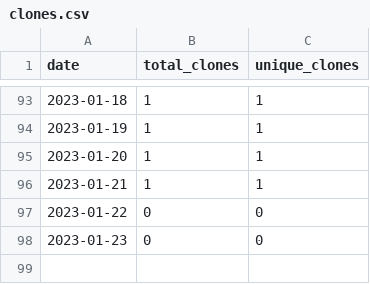
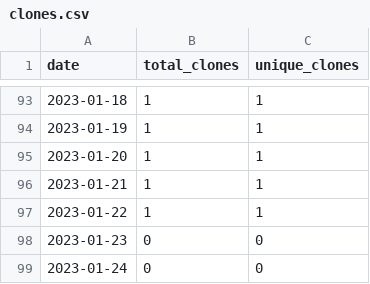
Before and after one commit to merrymitch/COMP3700, a CSV file: .traffic/clones.csv, drawn as a sheet; only a part is shown, gaps mark what is left out.

Commit message:
Updating repository traffic

```diff
--- a/.traffic/clones.csv
+++ b/.traffic/clones.csv
@@ -96,3 +96,4 @@ date,total_clones,unique_clones
 2023-01-21,1,1
-2023-01-22,0,0
+2023-01-22,1,1
 2023-01-23,0,0
+2023-01-24,0,0
```
Also changed, not shown: .traffic/views.csv, 3 other files.
